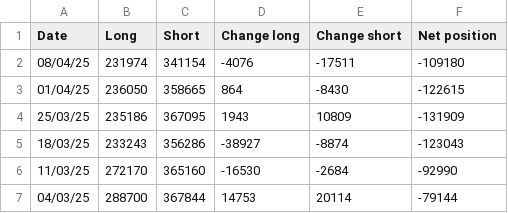
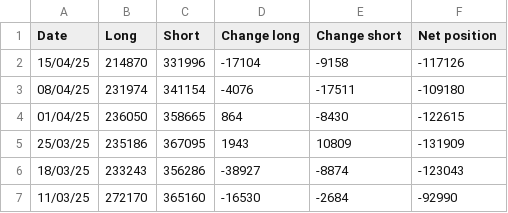
Before and after one commit to Wohou/Rapport_COT, a CSV file: csv/GAS.csv, drawn as a sheet; only a part is shown; the shorter side is filled out with more unchanged rows; the diff names each change by its address in the sheet, - before the commit and + after, or states it on an @@ line.

```diff
--- a/csv/GAS.csv
+++ b/csv/GAS.csv
+row 2: 15/04/25 | 214870 | 331996 | -17104 | -9158 | -117126
```
Also changed, not shown: csv/AUD.csv, csv/CAD.csv, 20 other files.
